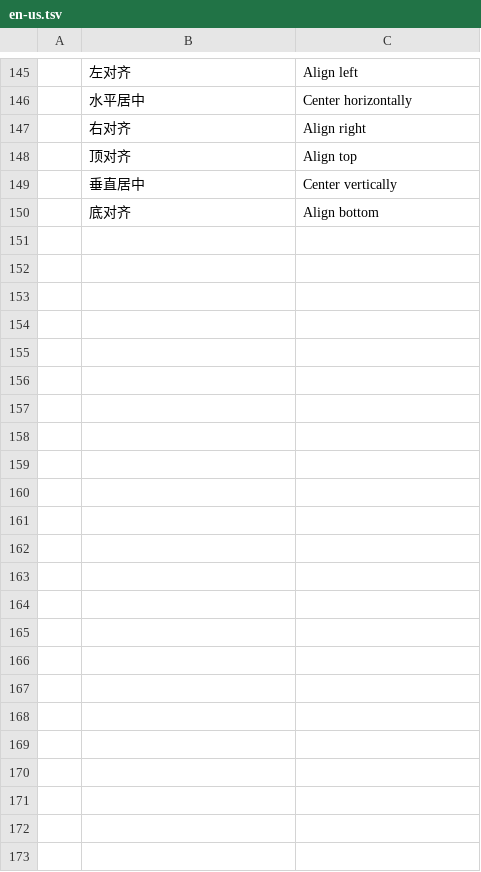
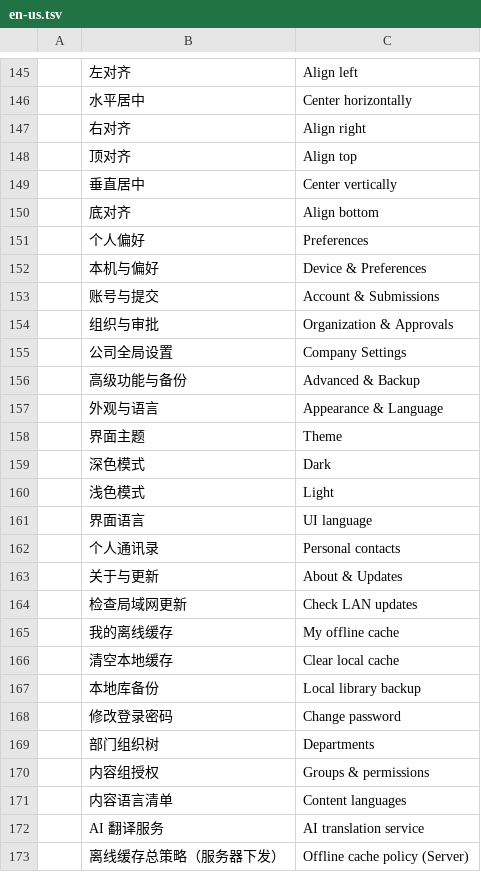
Before and after one commit to lanline123/qimu, a TSV file: crates/qimu-client/locales/en-us.tsv, drawn as a sheet; only a part is shown, gaps mark what is left out.

```diff
--- a/crates/qimu-client/locales/en-us.tsv
+++ b/crates/qimu-client/locales/en-us.tsv
@@ -150 +150,24 @@
 	底对齐	Align bottom
+	个人偏好	Preferences
+	本机与偏好	Device & Preferences
+	账号与提交	Account & Submissions
+	组织与审批	Organization & Approvals
+	公司全局设置	Company Settings
+	高级功能与备份	Advanced & Backup
+	外观与语言	Appearance & Language
+	界面主题	Theme
+	深色模式	Dark
+	浅色模式	Light
+	界面语言	UI language
+	个人通讯录	Personal contacts
+	关于与更新	About & Updates
+	检查局域网更新	Check LAN updates
+	我的离线缓存	My offline cache
+	清空本地缓存	Clear local cache
+	本地库备份	Local library backup
+	修改登录密码	Change password
+	部门组织树	Departments
+	内容组授权	Groups & permissions
+	内容语言清单	Content languages
+	AI 翻译服务	AI translation service
+	离线缓存总策略（服务器下发）	Offline cache policy (Server)
```
Also changed, not shown: 13 other files.
